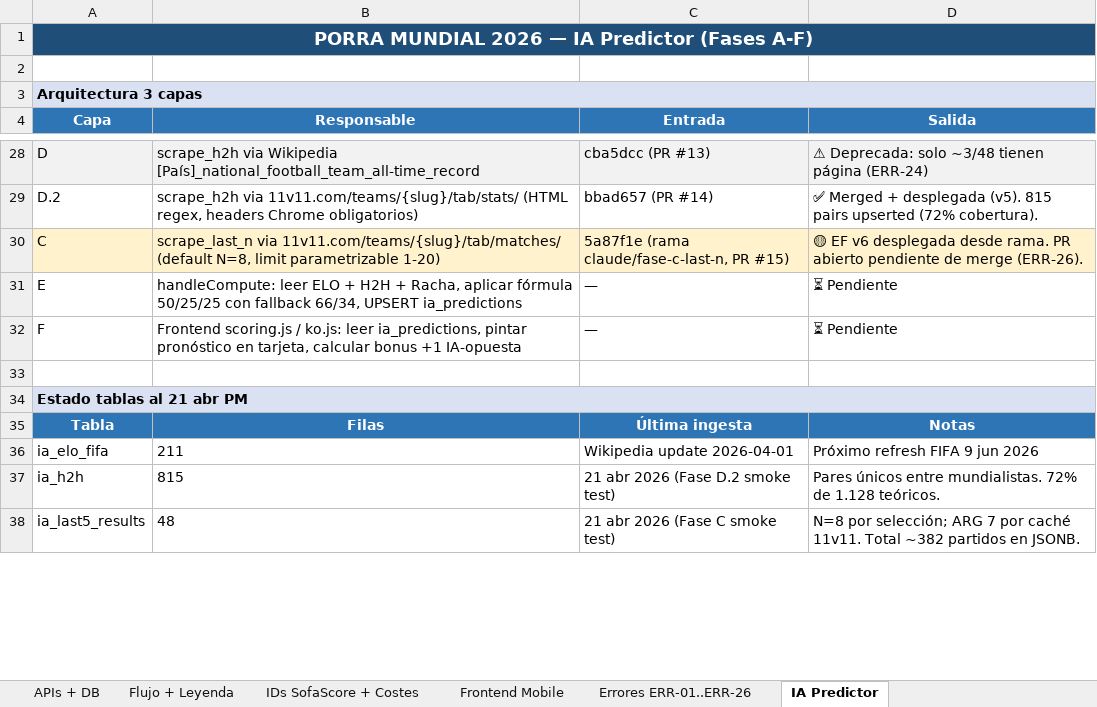
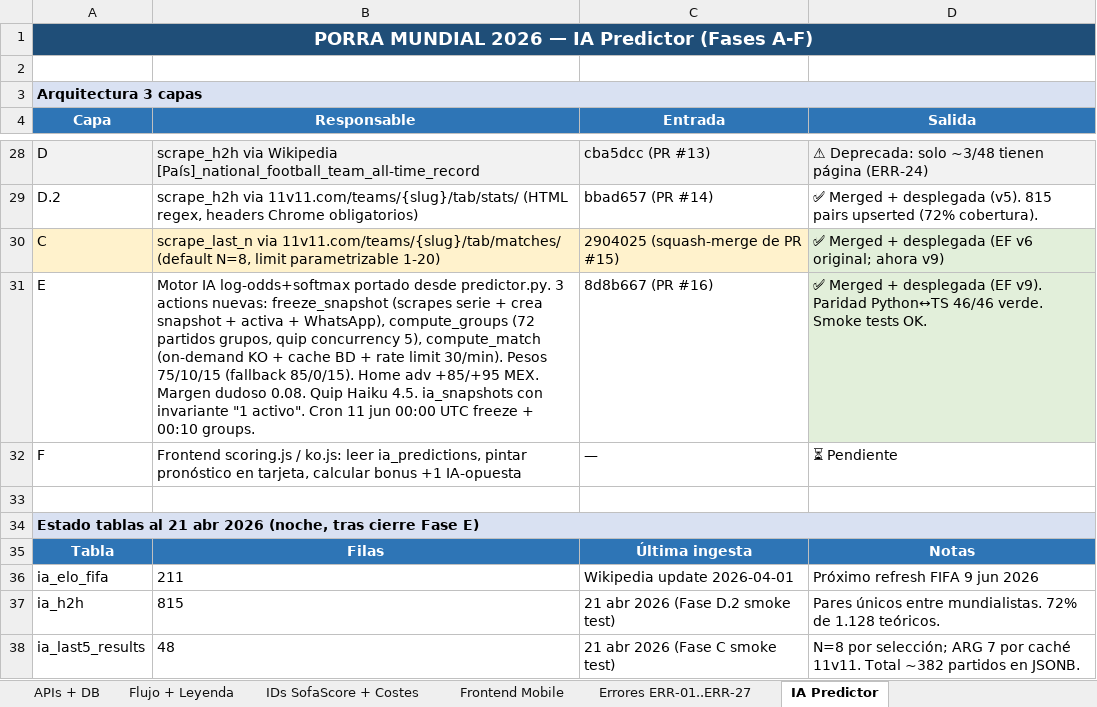
Before and after one commit to cicloste88-max/PorraMundial2026, an Excel workbook: ESQUEMA_SISTEMA_PORRA2026.xlsx, sheet IA Predictor, drawn as a sheet; only a part is shown, gaps mark what is left out; values as stored, in another font and other column widths than the file's, no borders; removed rows and columns are numbered as before the commit, all else as after; the diff covers the shown part only; the diff names each change by its address in the sheet, - before the commit and + after, or states it on an @@ line.

```diff
--- a/ESQUEMA_SISTEMA_PORRA2026.xlsx (sheet IA Predictor)
+++ b/ESQUEMA_SISTEMA_PORRA2026.xlsx (sheet IA Predictor)
-sheet tab: Errores ERR-01..ERR-26
+sheet tab: Errores ERR-01..ERR-27
-C30 (Entrada): 5a87f1e (rama claude/fase-c-last-n, PR #15)
+C30 (Entrada): 2904025 (squash-merge de PR #15)
-D30 (Salida): 🟡 EF v6 desplegada desde rama. PR abierto pendiente de merge (ERR-26).
+D30 (Salida): ✅ Merged + desplegada (EF v6 original; ahora v9)
-D30 fill: #FFF2CC
+D30 fill: #E2EFDA
-row 31: E | handleCompute: leer ELO + H2H + Racha, aplicar fórmula 50/25/25 con fallback 66/34, UPSERT ia_predictions | — | ⏳ Pendiente
+row 31: E | Motor IA log-odds+softmax portado desde predictor.py. 3 actions nuevas: freeze_snapshot (scrapes serie + crea snapshot + activa + WhatsApp), compute_groups (72 partidos grupos, quip concurrency 5), compute_match (on-demand KO + cache BD + rate limit 30/min). Pesos 75/10/15 (fallback 85/0/15). Home adv +85/+95 MEX. Margen dudoso 0.08. Quip Haiku 4.5. ia_snapshots con invariante "1 activo". Cron 11 jun 00:00 UTC freeze + 00:10 groups. | 8d8b667 (PR #16) | ✅ Merged + desplegada (EF v9). Paridad Python↔TS 46/46 verde. Smoke tests OK.
-A34 (Capa): Estado tablas al 21 abr PM
+A34 (Capa): Estado tablas al 21 abr 2026 (noche, tras cierre Fase E)
```
Also changed, not shown: 1 added row, 1 removed row and 7 edited cells elsewhere in this sheet, sheet Errores ERR-01..ERR-27, sheet Edge Functions, 4 other files.
